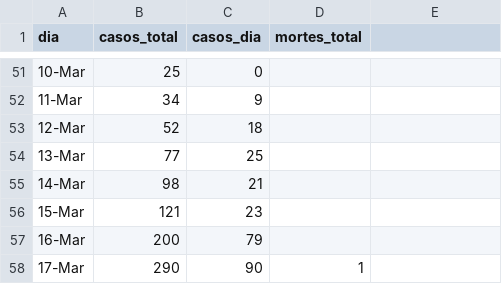
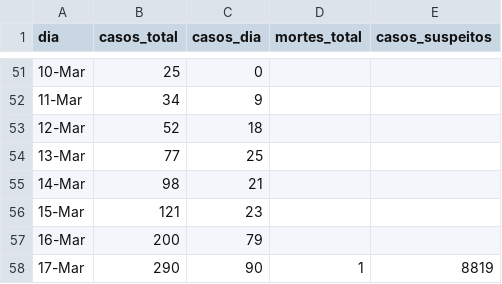
Before and after one commit to ga-fleury/Coronavirus-Brasil, a CSV file: data/brasil_full.csv, drawn as a sheet; only a part is shown, gaps mark what is left out; the diff names each change by its address in the sheet, - before the commit and + after, or states it on an @@ line.

Commit message:
suspect cases full

```diff
--- a/data/brasil_full.csv
+++ b/data/brasil_full.csv
-E1: (empty)
+E1: casos_suspeitos
-E58 (casos_suspeitos): (empty)
+E58 (casos_suspeitos): 8819
```
Also changed, not shown: 6 other files.
